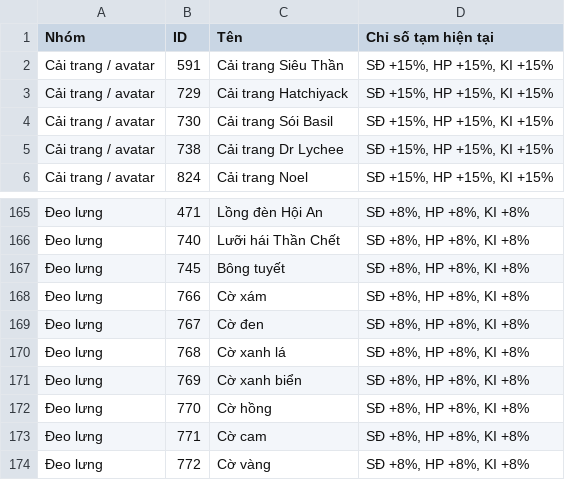
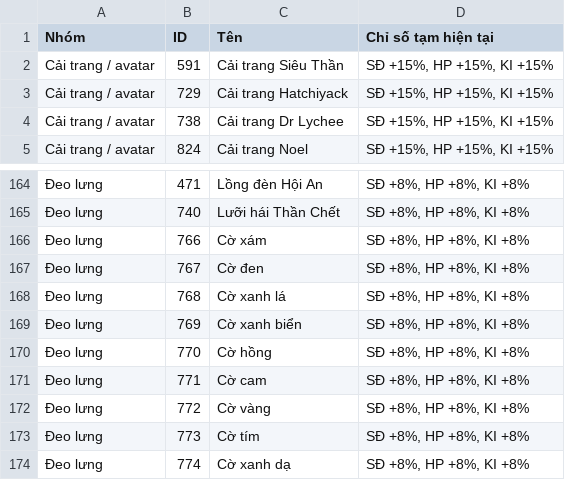
Before and after one commit to Eng77-gif/Nro_Project, a CSV file: docs/chi_so_tam.csv, drawn as a sheet; only a part is shown, gaps mark what is left out; the shorter side is filled out with more unchanged rows; the diff names each change by its address in the sheet, - before the commit and + after, or states it on an @@ line.

```diff
--- a/docs/chi_so_tam.csv
+++ b/docs/chi_so_tam.csv
-row 4: Cải trang / avatar | 730 | Cải trang Sói Basil | SĐ +15%, HP +15%, KI +15%
-row 167: Đeo lưng | 745 | Bông tuyết | SĐ +8%, HP +8%, KI +8%
```
Also changed, not shown: 6 other files.
